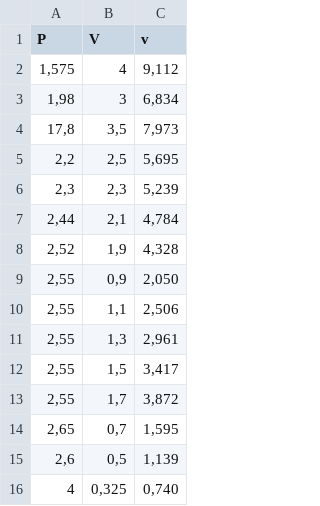
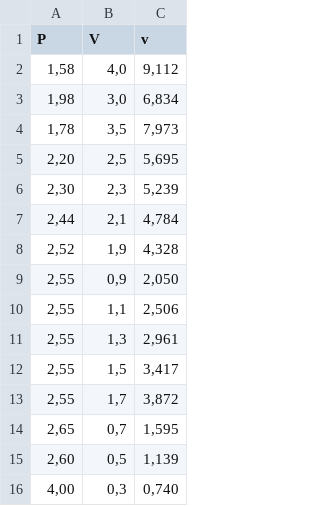
Before and after one commit to jmigual/ETSEIB-Termo-Prac, a CSV file: Practica_1/experimental_subcritica.csv, drawn as a sheet.

Commit message:
Add isocoric data and round some numbers

```diff
--- a/Practica_1/experimental_subcritica.csv
+++ b/Practica_1/experimental_subcritica.csv
@@ -1,7 +1,7 @@
 P;V;v;
-1,575;4;9,112;
-1,98;3;6,834;
-17,8;3,5;7,973;
-2,2;2,5;5,695;
-2,3;2,3;5,239;
+1,58;4,0;9,112;
+1,98;3,0;6,834;
+1,78;3,5;7,973;
+2,20;2,5;5,695;
+2,30;2,3;5,239;
 2,44;2,1;4,784;
@@ -14,3 +14,3 @@ P;V;v;
 2,65;0,7;1,595;
-2,6;0,5;1,139;
-4;0,325;0,740;
+2,60;0,5;1,139;
+4,00;0,3;0,740;
```
Also changed, not shown: 2 other files.
